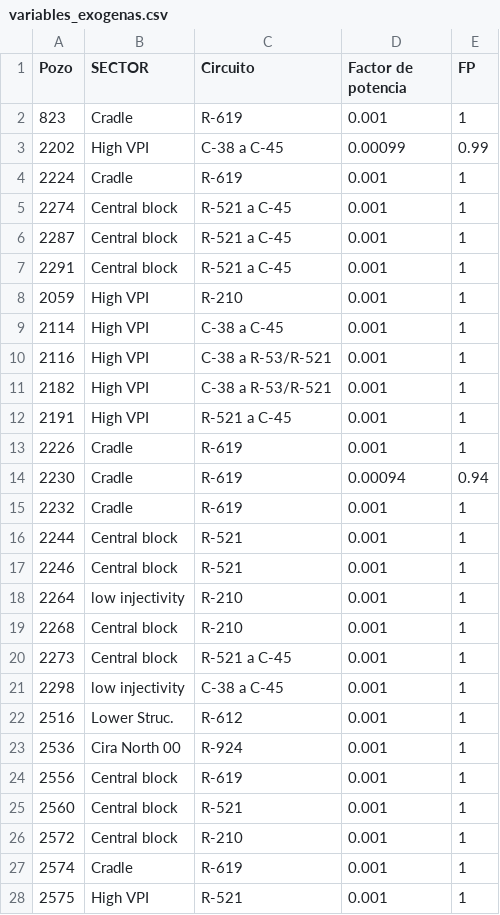
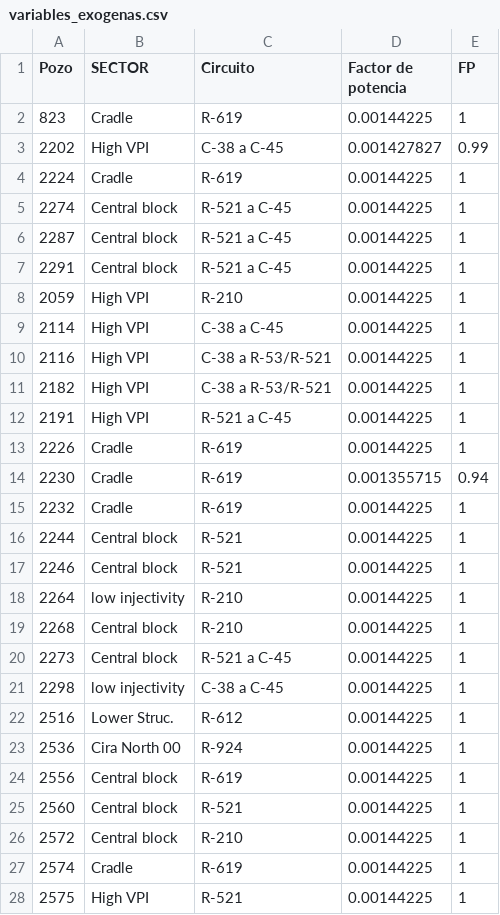
Before and after one commit to lealcl/TFM, a CSV file: variables_exogenas.csv, drawn as a sheet; only a part is shown; the diff covers the shown part only.

Commit message:
Add files via upload

```diff
--- a/variables_exogenas.csv
+++ b/variables_exogenas.csv
@@ -1,28 +1,28 @@
 Pozo,SECTOR,Circuito,Factor de potencia,FP
-823,Cradle,R-619,0.001,1
-2202,High VPI,C-38 a C-45,0.00099,0.99
-2224,Cradle,R-619,0.001,1
-2274,Central block,R-521 a C-45,0.001,1
-2287,Central block,R-521 a C-45,0.001,1
-2291,Central block,R-521 a C-45,0.001,1
-2059,High VPI,R-210,0.001,1
-2114,High VPI,C-38 a C-45,0.001,1
-2116,High VPI,C-38 a R-53/R-521,0.001,1
-2182,High VPI,C-38 a R-53/R-521,0.001,1
-2191,High VPI,R-521 a C-45,0.001,1
-2226,Cradle,R-619,0.001,1
-2230,Cradle,R-619,0.00094,0.94
-2232,Cradle,R-619,0.001,1
-2244,Central block,R-521,0.001,1
-2246,Central block,R-521,0.001,1
-2264,low injectivity,R-210,0.001,1
-2268,Central block,R-210,0.001,1
-2273,Central block,R-521 a C-45,0.001,1
-2298,low injectivity,C-38 a C-45,0.001,1
-2516,Lower Struc.,R-612,0.001,1
-2536,Cira North 00,R-924,0.001,1
-2556,Central block,R-619,0.001,1
-2560,Central block,R-521,0.001,1
-2572,Central block,R-210,0.001,1
-2574,Cradle,R-619,0.001,1
-2575,High VPI,R-521,0.001,1
+823,Cradle,R-619,0.00144225,1
+2202,High VPI,C-38 a C-45,0.001427827,0.99
+2224,Cradle,R-619,0.00144225,1
+2274,Central block,R-521 a C-45,0.00144225,1
+2287,Central block,R-521 a C-45,0.00144225,1
+2291,Central block,R-521 a C-45,0.00144225,1
+2059,High VPI,R-210,0.00144225,1
+2114,High VPI,C-38 a C-45,0.00144225,1
+2116,High VPI,C-38 a R-53/R-521,0.00144225,1
+2182,High VPI,C-38 a R-53/R-521,0.00144225,1
+2191,High VPI,R-521 a C-45,0.00144225,1
+2226,Cradle,R-619,0.00144225,1
+2230,Cradle,R-619,0.001355715,0.94
+2232,Cradle,R-619,0.00144225,1
+2244,Central block,R-521,0.00144225,1
+2246,Central block,R-521,0.00144225,1
+2264,low injectivity,R-210,0.00144225,1
+2268,Central block,R-210,0.00144225,1
+2273,Central block,R-521 a C-45,0.00144225,1
+2298,low injectivity,C-38 a C-45,0.00144225,1
+2516,Lower Struc.,R-612,0.00144225,1
+2536,Cira North 00,R-924,0.00144225,1
+2556,Central block,R-619,0.00144225,1
+2560,Central block,R-521,0.00144225,1
+2572,Central block,R-210,0.00144225,1
+2574,Cradle,R-619,0.00144225,1
+2575,High VPI,R-521,0.00144225,1
```
Also changed, not shown: 12 edited cells elsewhere in this file.
